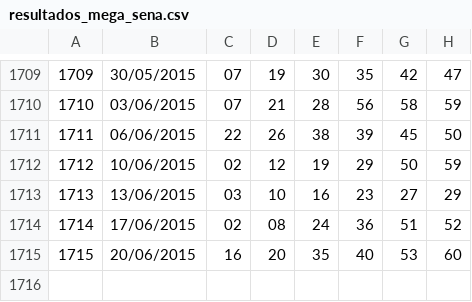
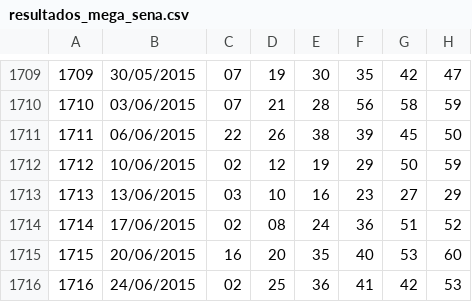
Before and after one commit to jfnasc/gladia, a CSV file: LoteriasCaixa/arquivos/resultados_mega_sena.csv, drawn as a sheet; only a part is shown, gaps mark what is left out; the diff names each change by its address in the sheet, - before the commit and + after, or states it on an @@ line.

```diff
--- a/LoteriasCaixa/arquivos/resultados_mega_sena.csv
+++ b/LoteriasCaixa/arquivos/resultados_mega_sena.csv
+row 1716: 1716 | 24/06/2015 | 02 | 25 | 36 | 41 | 42 | 53
```
Also changed, not shown: LoteriasCaixa/arquivos/resultados_loto_facil.csv, LoteriasCaixa/arquivos/resultados_quina.csv, 31 other files.
